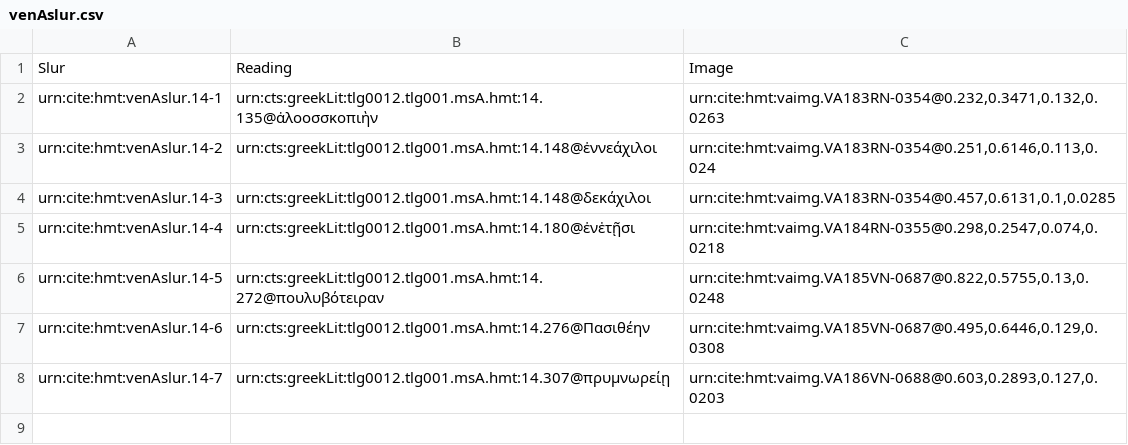
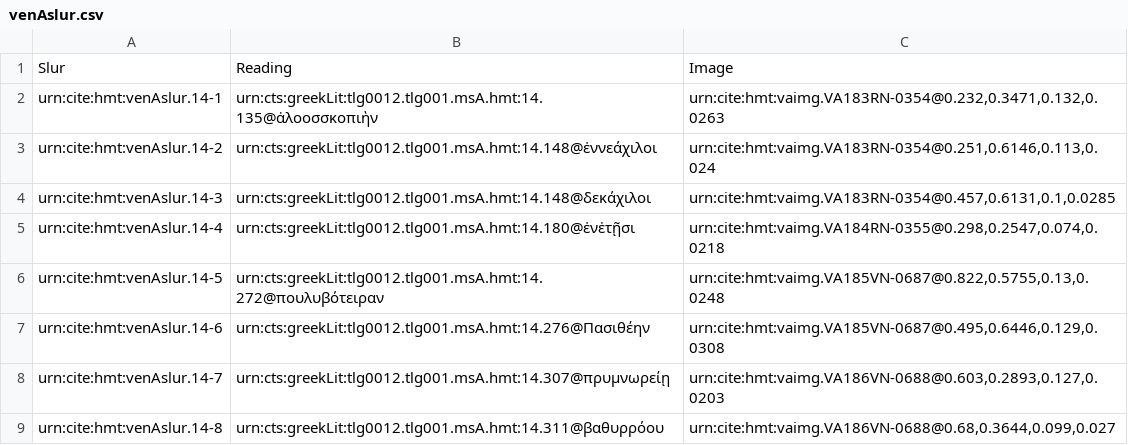
Before and after one commit to hmteditors/closed-venA-14, a CSV file: collections/venAslur.csv, drawn as a sheet.

Commit message:
Update venAslur.csv

```diff
--- a/collections/venAslur.csv
+++ b/collections/venAslur.csv
@@ -8 +8,2 @@ urn:cite:hmt:venAslur.14-6,urn:cts:greekLit:tlg0012.tlg001.msA.hmt:14.276@Πασ
 urn:cite:hmt:venAslur.14-7,urn:cts:greekLit:tlg0012.tlg001.msA.hmt:14.307@πρυμνωρείῃ,"urn:cite:hmt:vaimg.VA186VN-0688@0.603,0.2893,0.127,0.0203"
+urn:cite:hmt:venAslur.14-8,urn:cts:greekLit:tlg0012.tlg001.msA.hmt:14.311@βαθυρρόου,"urn:cite:hmt:vaimg.VA186VN-0688@0.68,0.3644,0.099,0.027"
```
